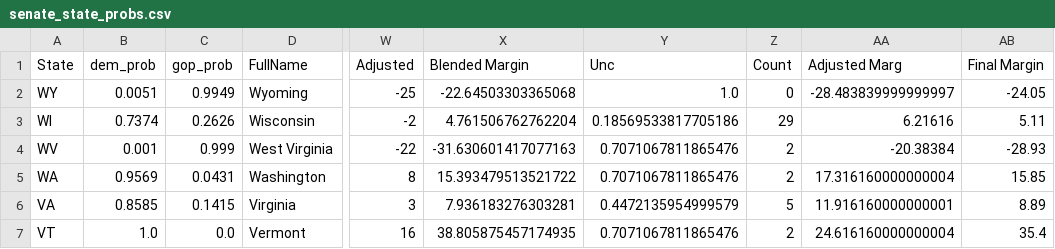
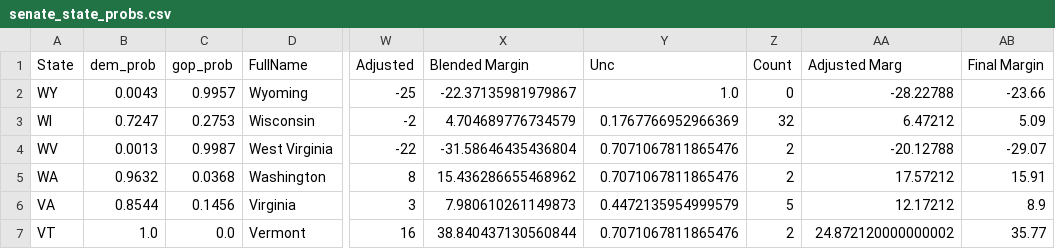
Before and after one commit to djrubio2/polls, a CSV file: senate_state_probs.csv, drawn as a sheet; only a part is shown, gaps mark what is left out; the diff covers the shown part only; the diff names each change by its address in the sheet, - before the commit and + after, or states it on an @@ line.

```diff
--- a/senate_state_probs.csv
+++ b/senate_state_probs.csv
-B2 (dem_prob): 0.0051
+B2 (dem_prob): 0.0043
-C2 (gop_prob): 0.9949
+C2 (gop_prob): 0.9957
-X2 (Blended Margin): -22.64503303365068
+X2 (Blended Margin): -22.37135981979867
-AA2 (Adjusted Marg): -28.483839999999997
+AA2 (Adjusted Marg): -28.22788
-AB2 (Final Margin): -24.05
+AB2 (Final Margin): -23.66
-B3 (dem_prob): 0.7374
+B3 (dem_prob): 0.7247
-C3 (gop_prob): 0.2626
+C3 (gop_prob): 0.2753
-X3 (Blended Margin): 4.761506762762204
+X3 (Blended Margin): 4.704689776734579
-Y3 (Unc): 0.18569533817705186
+Y3 (Unc): 0.1767766952966369
-Z3 (Count): 29
+Z3 (Count): 32
-AA3 (Adjusted Marg): 6.21616
+AA3 (Adjusted Marg): 6.47212
-AB3 (Final Margin): 5.11
+AB3 (Final Margin): 5.09
-B4 (dem_prob): 0.001
+B4 (dem_prob): 0.0013
-C4 (gop_prob): 0.999
+C4 (gop_prob): 0.9987
-X4 (Blended Margin): -31.630601417077163
+X4 (Blended Margin): -31.58646435436804
-AA4 (Adjusted Marg): -20.38384
+AA4 (Adjusted Marg): -20.12788
-AB4 (Final Margin): -28.93
+AB4 (Final Margin): -29.07
-B5 (dem_prob): 0.9569
+B5 (dem_prob): 0.9632
-C5 (gop_prob): 0.0431
+C5 (gop_prob): 0.0368
-X5 (Blended Margin): 15.393479513521722
+X5 (Blended Margin): 15.436286655468962
-AA5 (Adjusted Marg): 17.316160000000004
+AA5 (Adjusted Marg): 17.57212
-AB5 (Final Margin): 15.85
+AB5 (Final Margin): 15.91
-B6 (dem_prob): 0.8585
+B6 (dem_prob): 0.8544
-C6 (gop_prob): 0.1415
+C6 (gop_prob): 0.1456
-X6 (Blended Margin): 7.936183276303281
+X6 (Blended Margin): 7.980610261149873
-AA6 (Adjusted Marg): 11.916160000000001
+AA6 (Adjusted Marg): 12.17212
-AB6 (Final Margin): 8.89
+AB6 (Final Margin): 8.9
-X7 (Blended Margin): 38.805875457174935
+X7 (Blended Margin): 38.840437130560844
-AA7 (Adjusted Marg): 24.616160000000004
+AA7 (Adjusted Marg): 24.872120000000002
-AB7 (Final Margin): 35.4
+AB7 (Final Margin): 35.77
```
Also changed, not shown: 165 edited cells elsewhere in this file, 2024houseprobs.csv, state-polls.csv, 9 other files.
